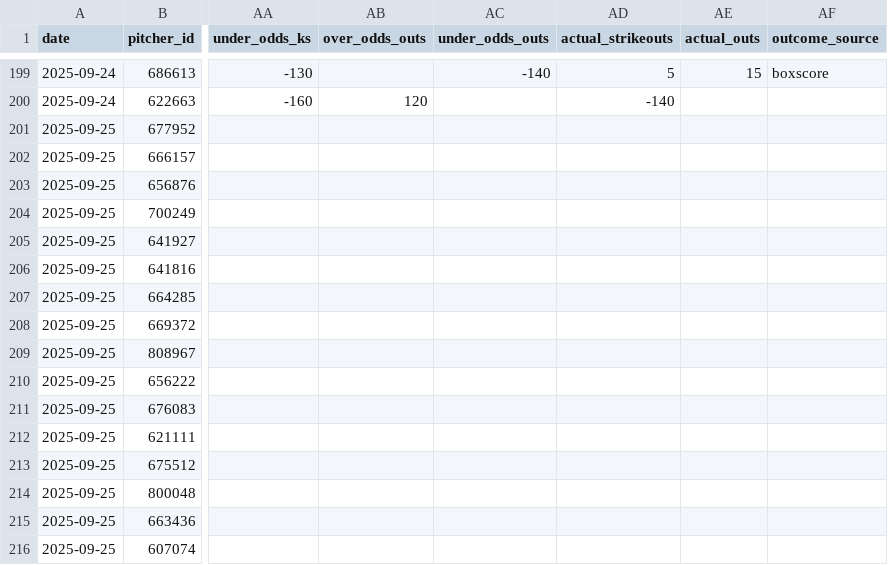
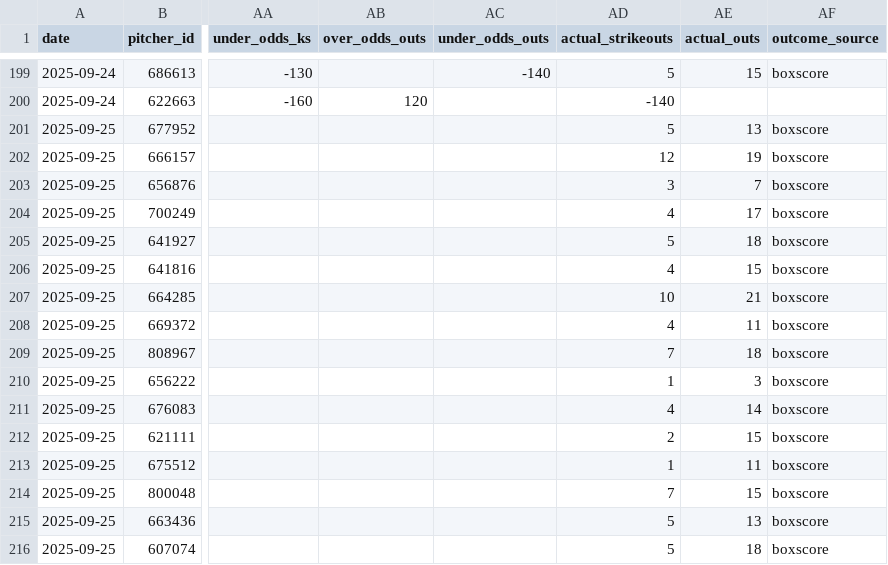
Before and after one commit to mostgood1/MLBBetting, a CSV file: data/model_datasets/pitcher_props_history.csv, drawn as a sheet; only a part is shown, gaps mark what is left out; the diff covers the shown part only; the diff names each change by its address in the sheet, - before the commit and + after, or states it on an @@ line.

Commit message:
Automation: update daily data for 2025-09-26 at 2025-09-26 13:03:09
Files: 17 changed (showing up to 20)
M comprehensive_mlb_analysis_report.json
M data/betting_recommendations_2025_09_26.json
M data/daily_bovada/adjustment_summary_2025_09_26.json
M data/daily_bovada/bovada_pitcher_props_2025_09_26.json
M data/daily_bovada/matching_report_2025_09_26.json
M data/daily_bovada/pitcher_prop_recommendations_2025_09_26.json
M data/daily_bovada/pitcher_validation_2025_09_26.json
M data/daily_bovada/projection_features_2025_09_26.json
M data/daily_summaries/summary_2025_09_26.json
M data/games_2025-09-26.json
M data/kelly_betting_recommendations.json
M data/kelly_daily/2025/kelly_bets_2025_09_26.json
M data/model_datasets/pitcher_props_history.csv
M data/real_betting_lines_2025_09_26.json
M data/starting_pitchers_2025_09_26.json
M data/unified_predictions_cache.json
M models/pitcher_props/promoted.json

```diff
--- a/data/model_datasets/pitcher_props_history.csv
+++ b/data/model_datasets/pitcher_props_history.csv
-AD201 (actual_strikeouts): (empty)
+AD201 (actual_strikeouts): 5
-AE201 (actual_outs): (empty)
+AE201 (actual_outs): 13
-AF201:AF216 (outcome_source): (empty)
+AF201:AF216 (outcome_source): boxscore
-AD202 (actual_strikeouts): (empty)
+AD202 (actual_strikeouts): 12
-AE202 (actual_outs): (empty)
+AE202 (actual_outs): 19
-AD203 (actual_strikeouts): (empty)
+AD203 (actual_strikeouts): 3
-AE203 (actual_outs): (empty)
+AE203 (actual_outs): 7
-AD204 (actual_strikeouts): (empty)
+AD204 (actual_strikeouts): 4
-AE204 (actual_outs): (empty)
+AE204 (actual_outs): 17
-AD205 (actual_strikeouts): (empty)
+AD205 (actual_strikeouts): 5
-AE205 (actual_outs): (empty)
+AE205 (actual_outs): 18
-AD206 (actual_strikeouts): (empty)
+AD206 (actual_strikeouts): 4
-AE206 (actual_outs): (empty)
+AE206 (actual_outs): 15
-AD207 (actual_strikeouts): (empty)
+AD207 (actual_strikeouts): 10
-AE207 (actual_outs): (empty)
+AE207 (actual_outs): 21
-AD208 (actual_strikeouts): (empty)
+AD208 (actual_strikeouts): 4
-AE208 (actual_outs): (empty)
+AE208 (actual_outs): 11
-AD209 (actual_strikeouts): (empty)
+AD209 (actual_strikeouts): 7
-AE209 (actual_outs): (empty)
+AE209 (actual_outs): 18
-AD210 (actual_strikeouts): (empty)
+AD210 (actual_strikeouts): 1
-AE210 (actual_outs): (empty)
+AE210 (actual_outs): 3
-AD211 (actual_strikeouts): (empty)
+AD211 (actual_strikeouts): 4
-AE211 (actual_outs): (empty)
+AE211 (actual_outs): 14
-AD212 (actual_strikeouts): (empty)
+AD212 (actual_strikeouts): 2
-AE212 (actual_outs): (empty)
+AE212 (actual_outs): 15
-AD213 (actual_strikeouts): (empty)
+AD213 (actual_strikeouts): 1
-AE213 (actual_outs): (empty)
+AE213 (actual_outs): 11
-AD214 (actual_strikeouts): (empty)
+AD214 (actual_strikeouts): 7
-AE214 (actual_outs): (empty)
+AE214 (actual_outs): 15
-AD215:AD216 (actual_strikeouts): (empty)
+AD215:AD216 (actual_strikeouts): 5
-AE215 (actual_outs): (empty)
+AE215 (actual_outs): 13
-AE216 (actual_outs): (empty)
+AE216 (actual_outs): 18
```
Also changed, not shown: 1 added row and 18 edited cells elsewhere in this file, 16 other files.
